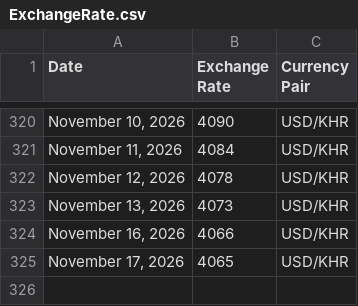
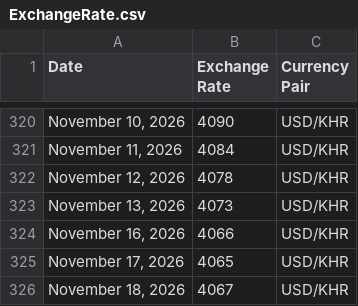
Before and after one commit to RoatnyN/xchangerate, a CSV file: data/ExchangeRate.csv, drawn as a sheet; only a part is shown, gaps mark what is left out.

```diff
--- a/data/ExchangeRate.csv
+++ b/data/ExchangeRate.csv
@@ -325 +325,2 @@ Date,Exchange Rate,Currency Pair
 "November 17, 2026",4065,USD/KHR
+"November 18, 2026",4067,USD/KHR
```
